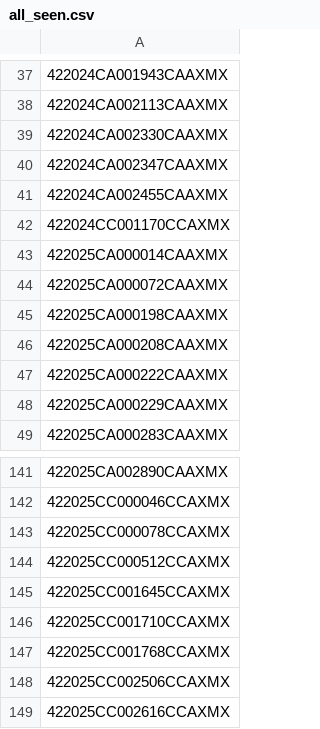
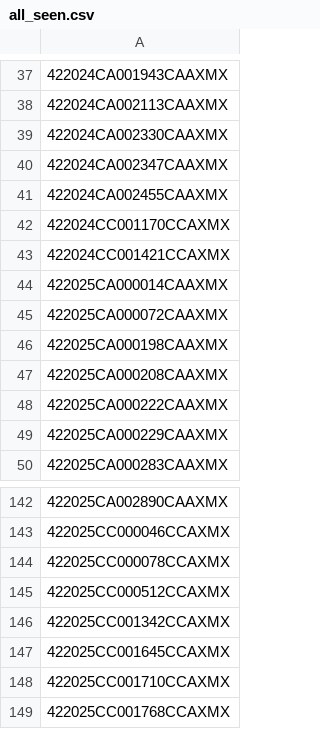
Before and after one commit to figlesias7/realforeclose-marion, a CSV file: data/all_seen.csv, drawn as a sheet; only a part is shown, gaps mark what is left out; the shorter side is filled out with more unchanged rows; the diff names each change by its address in the sheet, - before the commit and + after, or states it on an @@ line.

```diff
--- a/data/all_seen.csv
+++ b/data/all_seen.csv
+row 43: 422024CC001421CCAXMX
+row 146: 422025CC001342CCAXMX
```
Also changed, not shown: data/event_log.csv, 3 other files.
